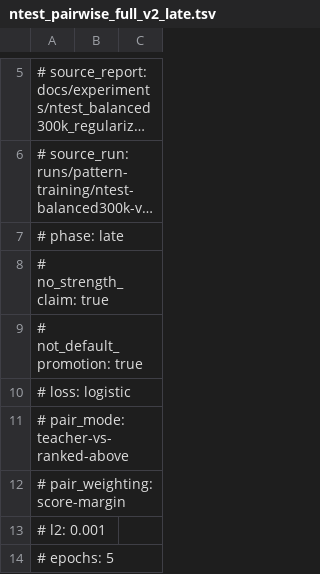
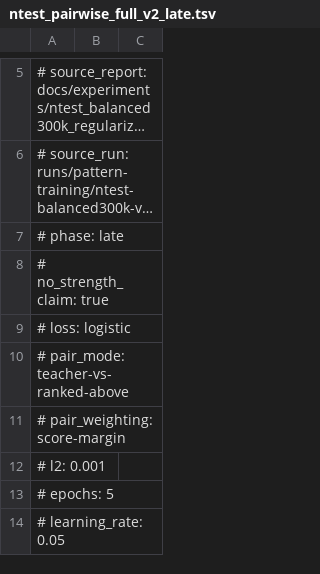
Before and after one commit to westzaki/vibe-othello-engine, a TSV file: data/eval/patterns/ntest_pairwise_full_v2_late.tsv, drawn as a sheet; only a part is shown, gaps mark what is left out; the shorter side is filled out with more unchanged rows; long unchanged cells end in …; the diff names each change by its address in the sheet, - before the commit and + after, or states it on an @@ line.

Commit message:
chore: align promoted eval metadata

```diff
--- a/data/eval/patterns/ntest_pairwise_full_v2_late.tsv
+++ b/data/eval/patterns/ntest_pairwise_full_v2_late.tsv
-row 9: # not_default_promotion: true
```
Also changed, not shown: data/eval/patterns/ntest_pairwise_full_v2_midgame.tsv, data/eval/patterns/ntest_pairwise_full_v2_opening.tsv, 1 other file.
